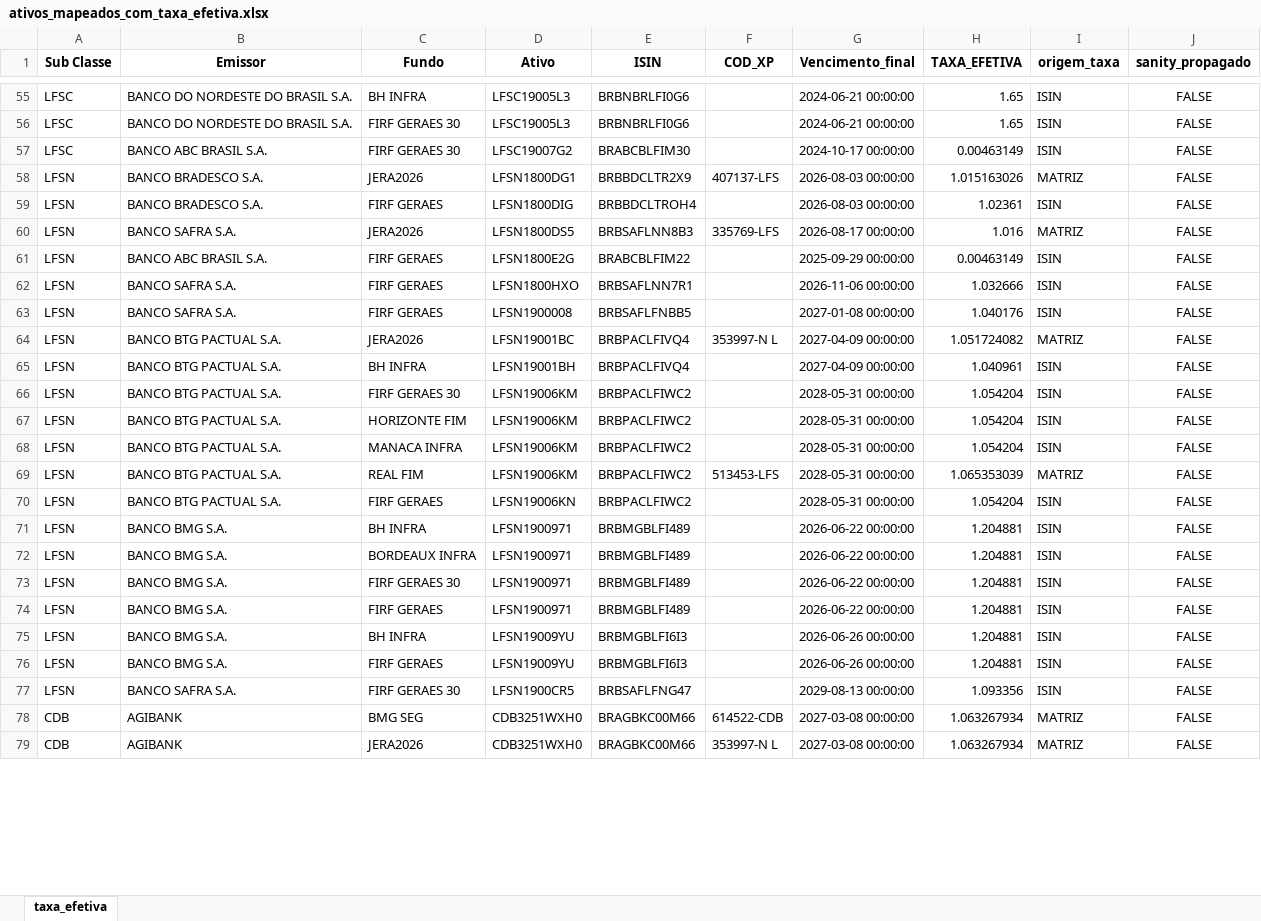
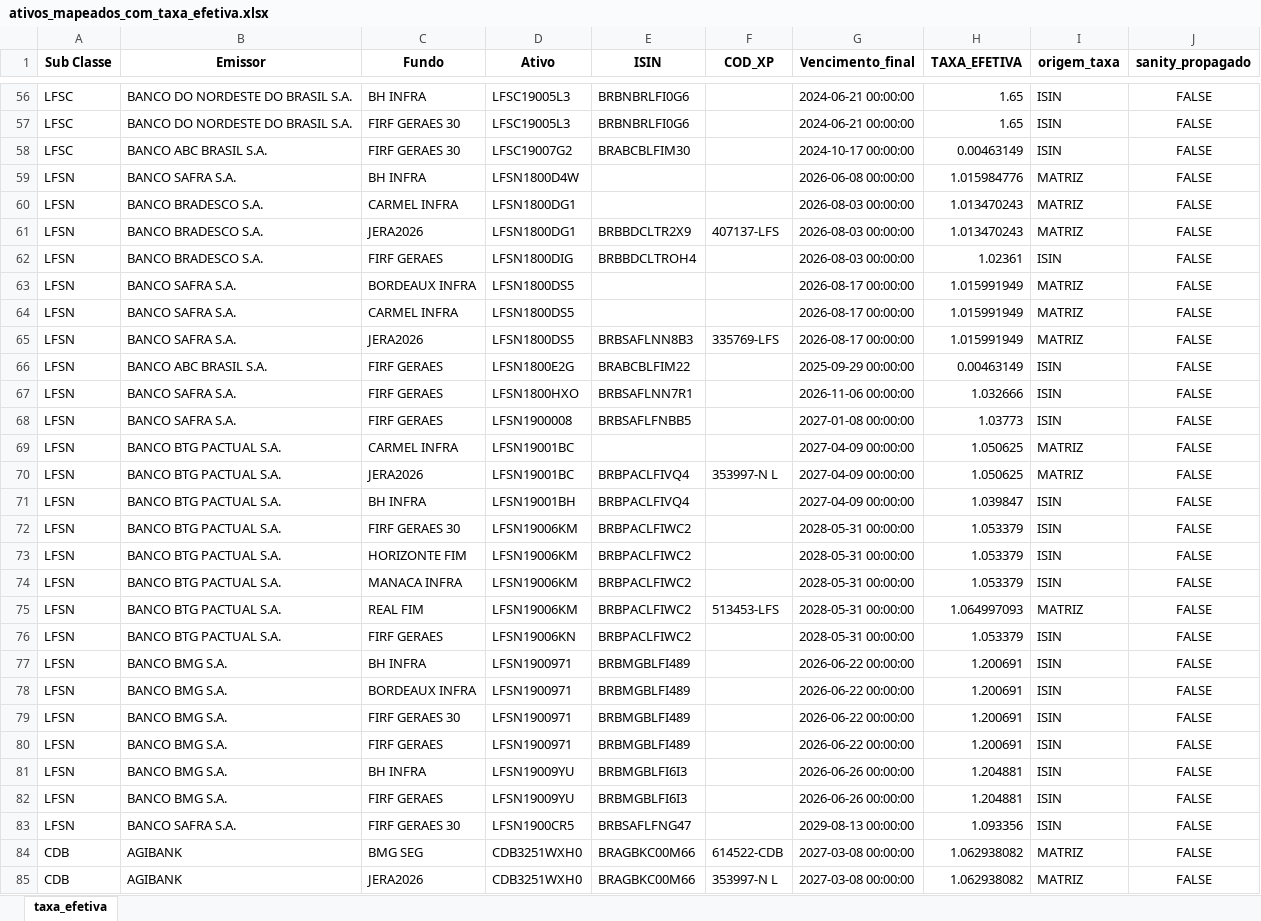
Before and after one commit to AFINVEST/Projeto-Hedge-CDI, an Excel workbook: Dados/ativos_mapeados_com_taxa_efetiva.xlsx, sheet taxa_efetiva, drawn as a sheet; only a part is shown, gaps mark what is left out; values as stored, in another font and other column widths than the file's, no borders; addresses are those after the commit; the diff covers the shown part only; the diff names each change by its address in the sheet, - before the commit and + after, or states it on an @@ line.

```diff
--- a/Dados/ativos_mapeados_com_taxa_efetiva.xlsx (sheet taxa_efetiva)
+++ b/Dados/ativos_mapeados_com_taxa_efetiva.xlsx (sheet taxa_efetiva)
+row 59: LFSN | BANCO SAFRA S.A. | BH INFRA | LFSN1800D4W |  |  | 2026-06-08 00:00:00 | 1.015984776 | MATRIZ | FALSE
+row 60: LFSN | BANCO BRADESCO S.A. | CARMEL INFRA | LFSN1800DG1 |  |  | 2026-08-03 00:00:00 | 1.013470243 | MATRIZ | FALSE
-H61 (TAXA_EFETIVA): 1.015163026
+H61 (TAXA_EFETIVA): 1.013470243
+row 63: LFSN | BANCO SAFRA S.A. | BORDEAUX INFRA | LFSN1800DS5 |  |  | 2026-08-17 00:00:00 | 1.015991949 | MATRIZ | FALSE
+row 64: LFSN | BANCO SAFRA S.A. | CARMEL INFRA | LFSN1800DS5 |  |  | 2026-08-17 00:00:00 | 1.015991949 | MATRIZ | FALSE
-H65 (TAXA_EFETIVA): 1.016
+H65 (TAXA_EFETIVA): 1.015991949
-H68 (TAXA_EFETIVA): 1.040176
+H68 (TAXA_EFETIVA): 1.03773
+row 69: LFSN | BANCO BTG PACTUAL S.A. | CARMEL INFRA | LFSN19001BC |  |  | 2027-04-09 00:00:00 | 1.050625 | MATRIZ | FALSE
-H70 (TAXA_EFETIVA): 1.051724082
+H70 (TAXA_EFETIVA): 1.050625
-H71 (TAXA_EFETIVA): 1.040961
+H71 (TAXA_EFETIVA): 1.039847
-H72:H74 (TAXA_EFETIVA): 1.054204
+H72:H74 (TAXA_EFETIVA): 1.053379
-H75 (TAXA_EFETIVA): 1.065353039
+H75 (TAXA_EFETIVA): 1.064997093
-H76 (TAXA_EFETIVA): 1.054204
+H76 (TAXA_EFETIVA): 1.053379
-H77:H80 (TAXA_EFETIVA): 1.204881
+H77:H80 (TAXA_EFETIVA): 1.200691
-H84:H85 (TAXA_EFETIVA): 1.063267934
+H84:H85 (TAXA_EFETIVA): 1.062938082
```
Also changed, not shown: 1 added row and 25 edited cells elsewhere in this sheet, Dados/Ativos_Sem_Codigo.xlsx, Dados/ativos_mapeados_para_controle.xlsx, 14 other files.
